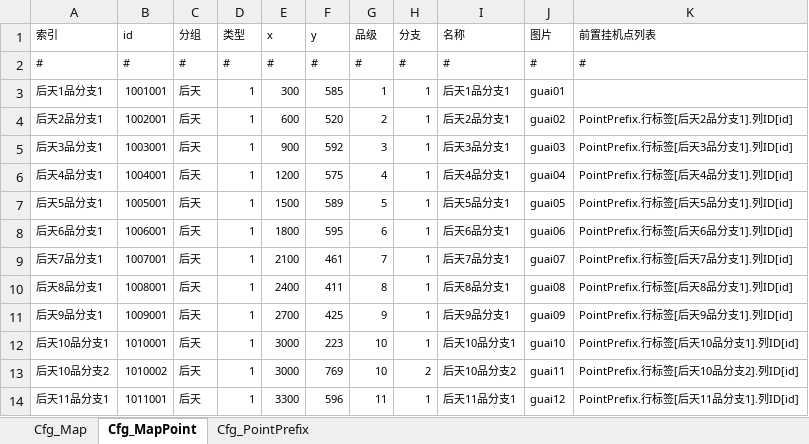
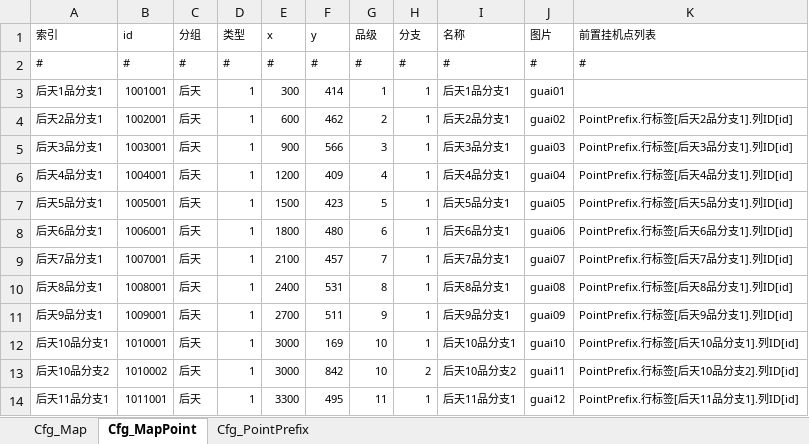
Before and after one commit to MaoMao1986/PokerGame, an Excel workbook: Doc/导出配置/Map.xlsx, sheet Cfg_MapPoint, drawn as a sheet; values as stored, in another font and other column widths than the file's, no borders; table styles not drawn; the diff names each change by its address in the sheet, - before the commit and + after, or states it on an @@ line.

```diff
--- a/Doc/导出配置/Map.xlsx (sheet Cfg_MapPoint)
+++ b/Doc/导出配置/Map.xlsx (sheet Cfg_MapPoint)
-F3 (y): 585
+F3 (y): 414
-F4 (y): 520
+F4 (y): 462
-F5 (y): 592
+F5 (y): 566
-F6 (y): 575
+F6 (y): 409
-F7 (y): 589
+F7 (y): 423
-F8 (y): 595
+F8 (y): 480
-F9 (y): 461
+F9 (y): 457
-F10 (y): 411
+F10 (y): 531
-F11 (y): 425
+F11 (y): 511
-F12 (y): 223
+F12 (y): 169
-F13 (y): 769
+F13 (y): 842
-F14 (y): 596
+F14 (y): 495
```
Also changed, not shown: Doc/导出配置/Level.xlsx, Doc/导出配置/Monster.xlsx, 38 other files.
